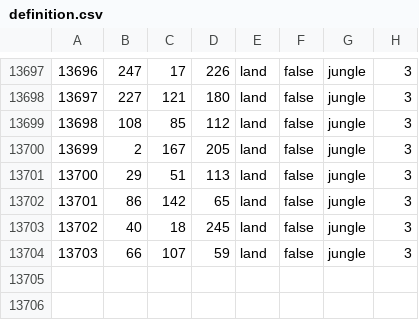
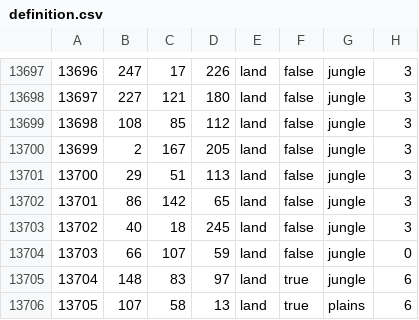
Before and after one commit to Mill222/reimagined-umbrella, a CSV file: spartakus/map/definition.csv, drawn as a sheet; only a part is shown, gaps mark what is left out.

```diff
--- a/spartakus/map/definition.csv
+++ b/spartakus/map/definition.csv
@@ -13703,2 +13703,4 @@
 13702;40;18;245;land;false;jungle;3
-13703;66;107;59;land;false;jungle;3
+13703;66;107;59;land;false;jungle;0
+13704;148;83;97;land;true;jungle;6
+13705;107;58;13;land;true;plains;6
```
Also changed, not shown: 43 other files.
